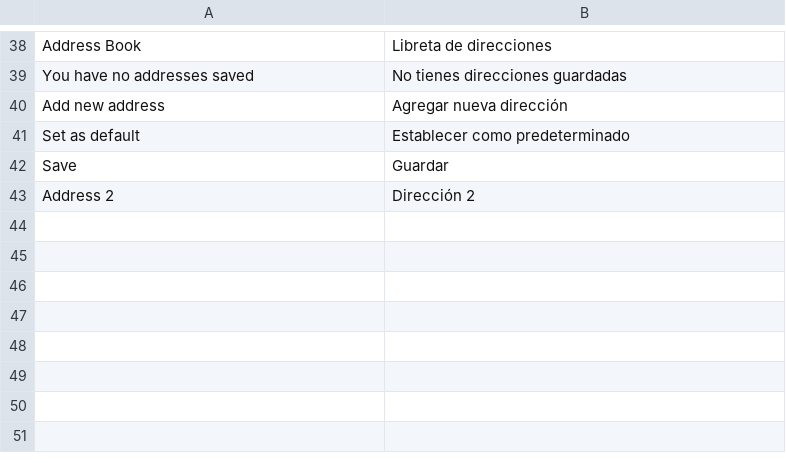
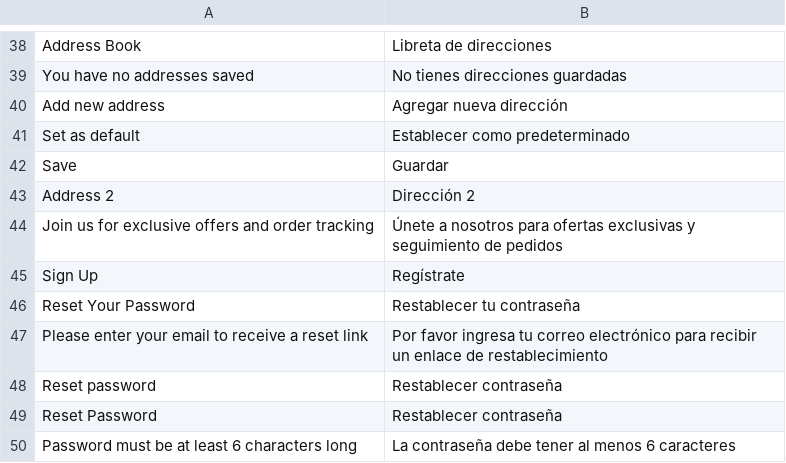
Before and after one commit to sovietto/evershop, a CSV file: translations/es/account.csv, drawn as a sheet; only a part is shown, gaps mark what is left out.

```diff
--- a/translations/es/account.csv
+++ b/translations/es/account.csv
@@ -43 +43,8 @@ Save, Guardar
 Address 2, Dirección 2
+Join us for exclusive offers and order tracking, Únete a nosotros para ofertas exclusivas y seguimiento de pedidos
+Sign Up, Regístrate
+Reset Your Password, Restablecer tu contraseña
+Please enter your email to receive a reset link, Por favor ingresa tu correo electrónico para recibir un enlace de restablecimiento
+Reset password, Restablecer contraseña
+Reset Password, Restablecer contraseña
+Password must be at least 6 characters long, La contraseña debe tener al menos 6 caracteres
```
Also changed, not shown: translations/es/catalog.csv, translations/es/checkout.csv.
